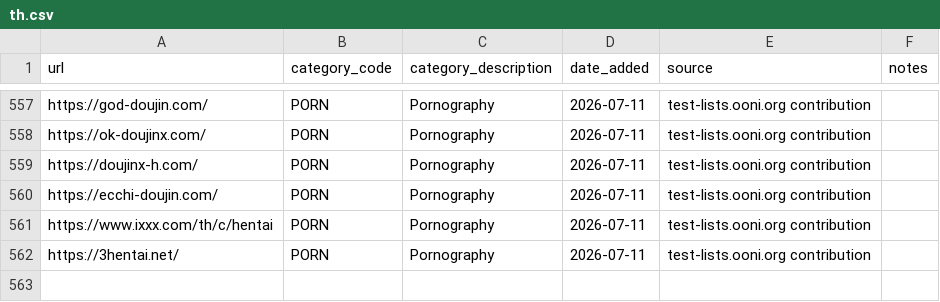
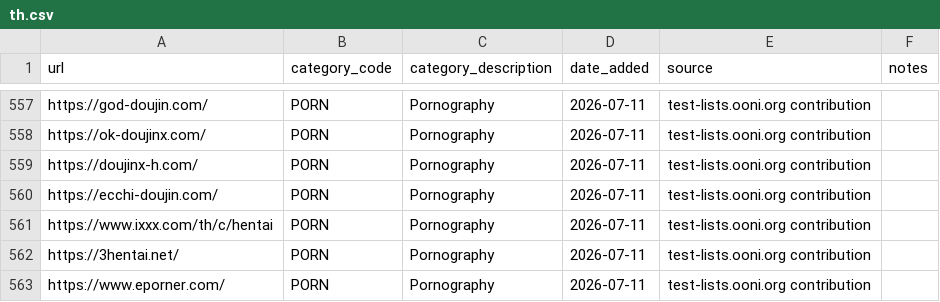
Before and after one commit to ooni/test-lists, a CSV file: lists/th.csv, drawn as a sheet; only a part is shown, gaps mark what is left out; the diff names each change by its address in the sheet, - before the commit and + after, or states it on an @@ line.

Commit message:
Added https://www.eporner.com/ to TH.csv

```diff
--- a/lists/th.csv
+++ b/lists/th.csv
+row 563: https://www.eporner.com/ | PORN | Pornography | 2026-07-11 | test-lists.ooni.org contribution
```
